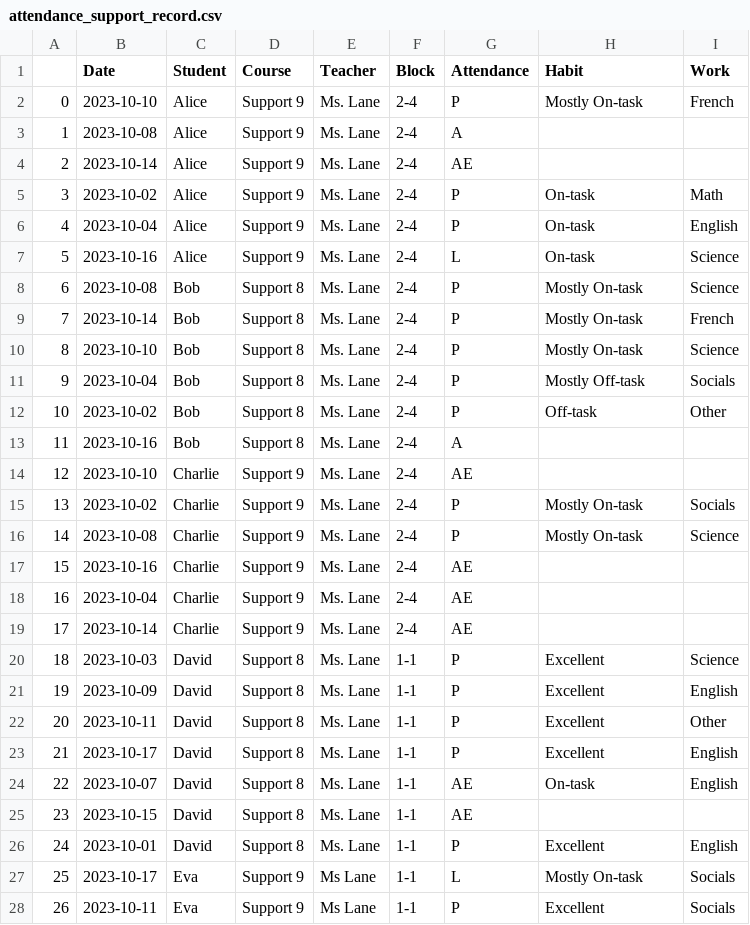
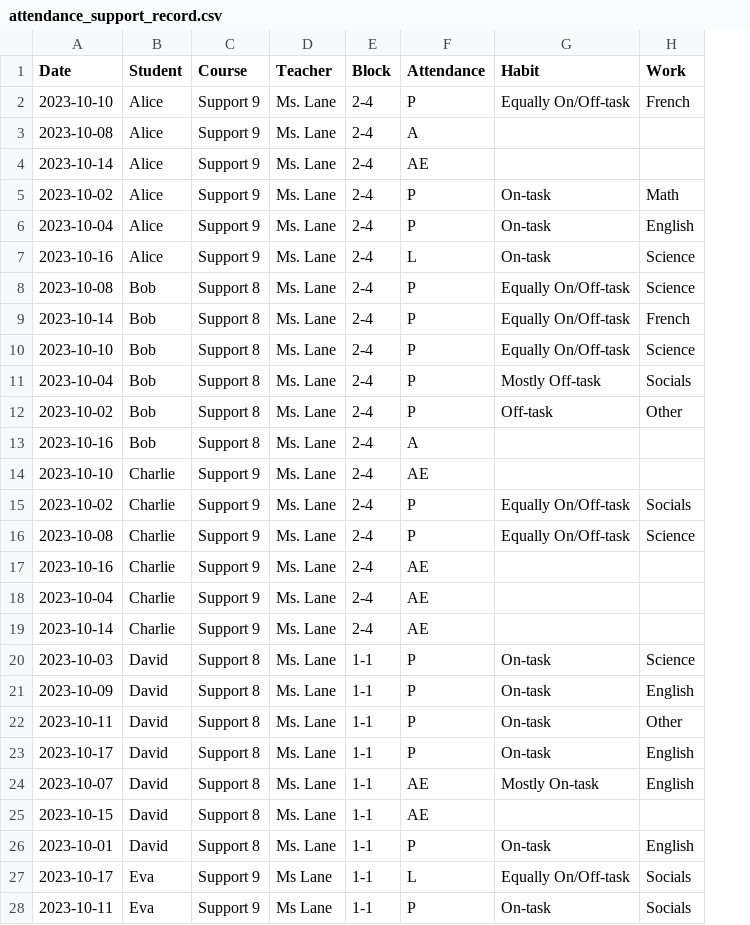
Before and after one commit to nicolebid/synched_support, a CSV file: data/attendance_support_record.csv, drawn as a sheet; only a part is shown; removed rows and columns are numbered as before the commit, all else as after; the diff covers the shown part only; the diff names each change by its address in the sheet, - before the commit and + after, or states it on an @@ line.

```diff
--- a/data/attendance_support_record.csv
+++ b/data/attendance_support_record.csv
-column A, rows 2-28: 0 | 1 | 2 | 3 | 4 | 5 | 6 | 7 | 8 | 9 | 10 | 11 | 12 | 13 | 14 | 15 | 16 | 17 | 18 | 19 | 20 | 21 | 22 | 23 | 24 | 25 | 26
-G2 (Habit): Mostly On-task
+G2 (Habit): Equally On/Off-task
-G8:G10 (Habit): Mostly On-task
+G8:G10 (Habit): Equally On/Off-task
-G15:G16 (Habit): Mostly On-task
+G15:G16 (Habit): Equally On/Off-task
-G20:G23 (Habit): Excellent
+G20:G23 (Habit): On-task
-G24 (Habit): On-task
+G24 (Habit): Mostly On-task
-G26 (Habit): Excellent
+G26 (Habit): On-task
-G27 (Habit): Mostly On-task
+G27 (Habit): Equally On/Off-task
-G28 (Habit): Excellent
+G28 (Habit): On-task
```
Also changed, not shown: 26 edited cells elsewhere in this file, 2 other files.
